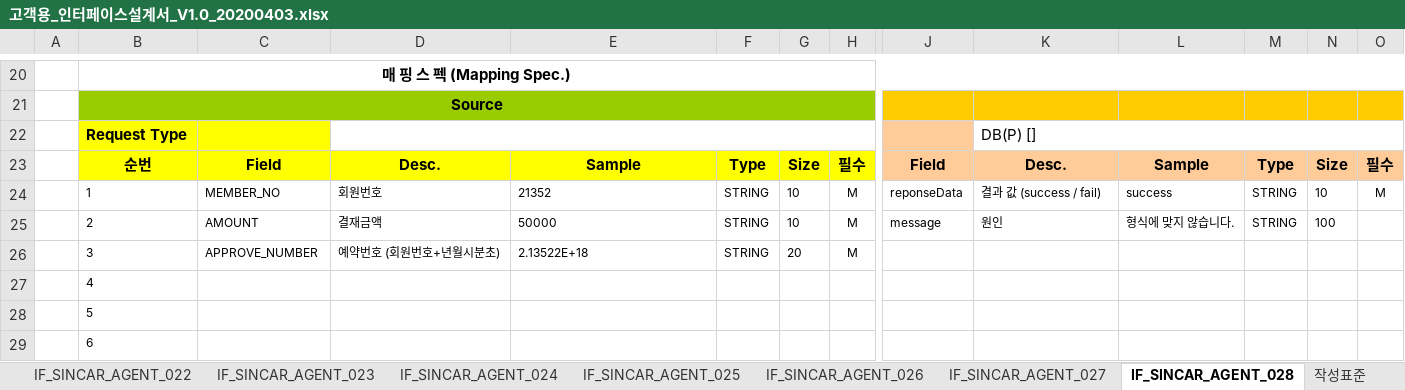
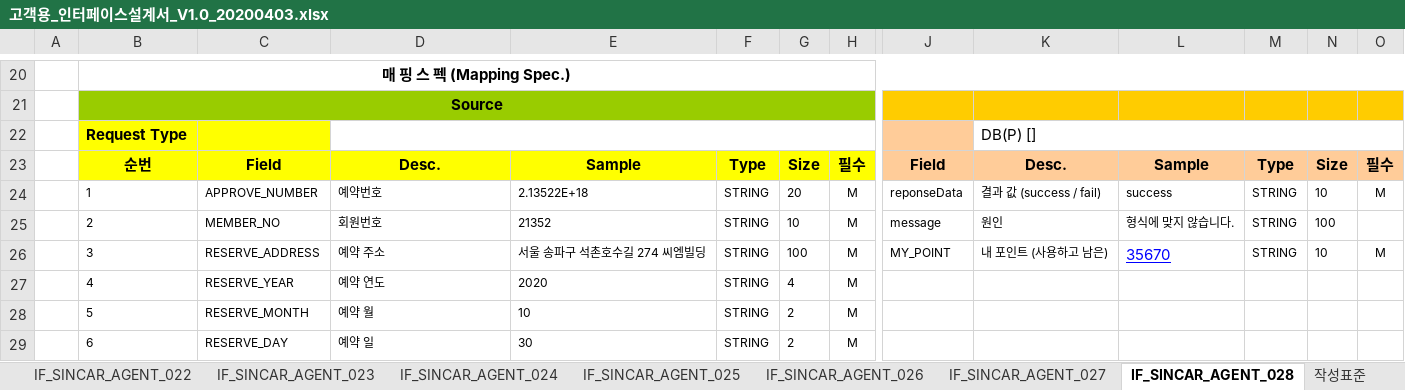
Before and after one commit to rixk-kim/sincarproject, an Excel workbook: Interface 문서/고객용_인터페이스설계서_V1.0_20200403.xlsx, sheet IF_SINCAR_AGENT_028, drawn as a sheet; only a part is shown, gaps mark what is left out; values as stored, in another font and other column widths than the file's, no borders; the diff covers the shown part only; the diff names each change by its address in the sheet, - before the commit and + after, or states it on an @@ line.

```diff
--- a/Interface 문서/고객용_인터페이스설계서_V1.0_20200403.xlsx (sheet IF_SINCAR_AGENT_028)
+++ b/Interface 문서/고객용_인터페이스설계서_V1.0_20200403.xlsx (sheet IF_SINCAR_AGENT_028)
-C24: MEMBER_NO
+C24: APPROVE_NUMBER
-D24: 회원번호
+D24: 예약번호
-E24: 21352
+E24: 2.13522E+18
-G24: 10
+G24: 20
-C25: AMOUNT
+C25: MEMBER_NO
-D25: 결재금액
+D25: 회원번호
-E25: 50000
+E25: 21352
-C26: APPROVE_NUMBER
+C26: RESERVE_ADDRESS
-D26: 예약번호 (회원번호+년월시분초)
+D26: 예약 주소
-E26: 2.13522E+18
+E26: 서울 송파구 석촌호수길 274 씨엠빌딩
-G26: 20
+G26: 100
-J26: (empty)
+J26: MY_POINT
-K26: (empty)
+K26: 내 포인트 (사용하고 남은)
-L26: (empty)
+L26: 35670
-M26: (empty)
+M26: STRING
-N26: (empty)
+N26: 10
-O26: (empty)
+O26: M
-C27: (empty)
+C27: RESERVE_YEAR
-D27: (empty)
+D27: 예약 연도
-E27: (empty)
+E27: 2020
-F27:F29: (empty)
+F27:F29: STRING
-G27: (empty)
+G27: 4
-H27:H29: (empty)
+H27:H29: M
-C28: (empty)
+C28: RESERVE_MONTH
-D28: (empty)
+D28: 예약 월
-E28: (empty)
+E28: 10
-G28:G29: (empty)
+G28:G29: 2
-C29: (empty)
+C29: RESERVE_DAY
-D29: (empty)
+D29: 예약 일
-E29: (empty)
+E29: 30
```
Also changed, not shown: 64 edited cells elsewhere in this sheet, sheet IF_SINCAR_AGENT_005, charts or pictures, 11 other files.
